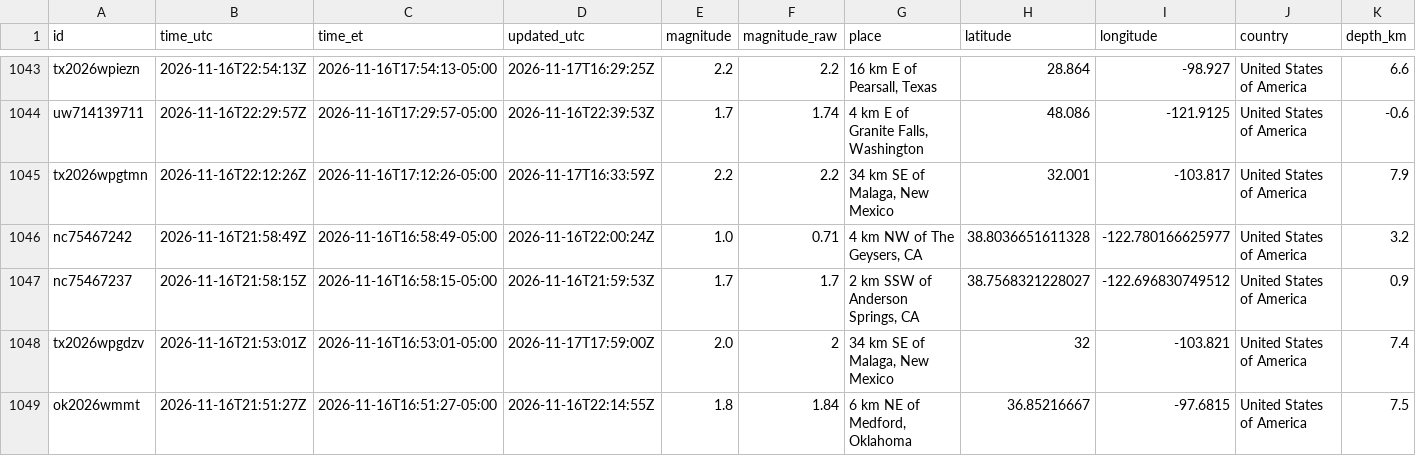
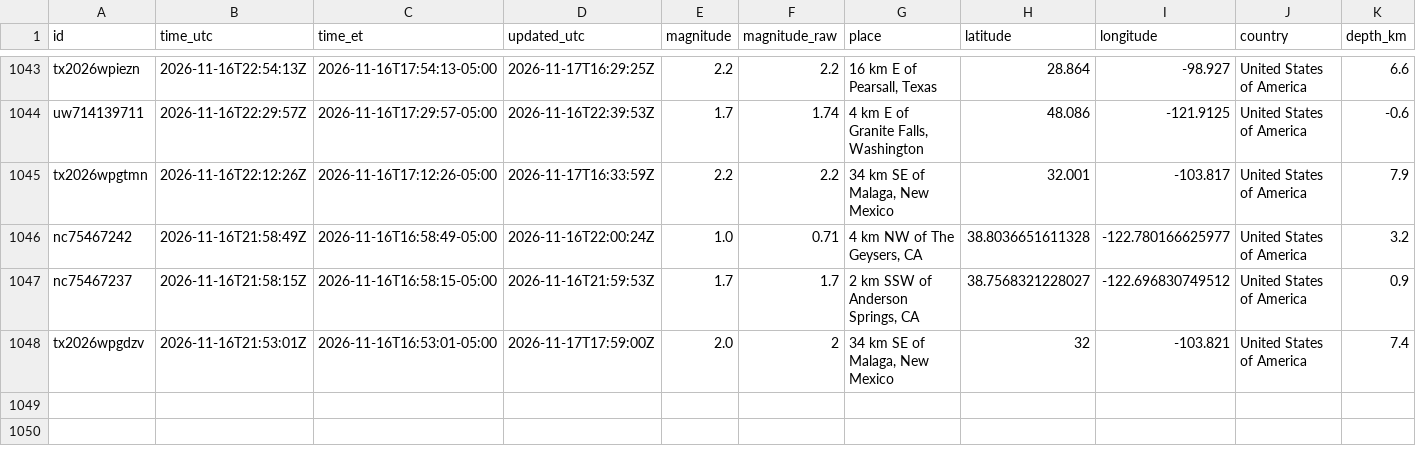
Before and after one commit to IFC-Chalaco/usgs-seismic-dashboard, a CSV file: docs/data/earthquakes_live_curated.csv, drawn as a sheet; only a part is shown, gaps mark what is left out; rows hold the shown columns only; the diff names each change by its address in the sheet, - before the commit and + after, or states it on an @@ line.

```diff
--- a/docs/data/earthquakes_live_curated.csv
+++ b/docs/data/earthquakes_live_curated.csv
-row 1049: ok2026wmmt | 2026-11-16T21:51:27Z | 2026-11-16T16:51:27-05:00 | 2026-11-16T22:14:55Z | 1.8 | 1.84 | 6 km NE of Medford, Oklahoma | 36.85216667 | -97.6815 | United States of America | 7.5
```
Also changed, not shown: usgs_seismic_stream/exports/earthquakes_live_curated.csv, 6 other files.
